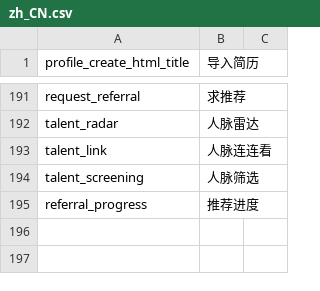
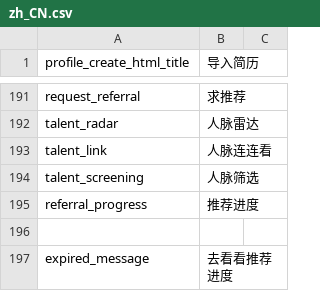
Before and after one commit to kingsallen/wechat, a CSV file: locale/zh_CN.csv, drawn as a sheet; only a part is shown, gaps mark what is left out.

```diff
--- a/locale/zh_CN.csv
+++ b/locale/zh_CN.csv
@@ -195 +195,3 @@
 "referral_progress","推荐进度"
+
+"expired_message","去看看推荐进度"
```
Also changed, not shown: locale/en_US.csv, 5 other files.
